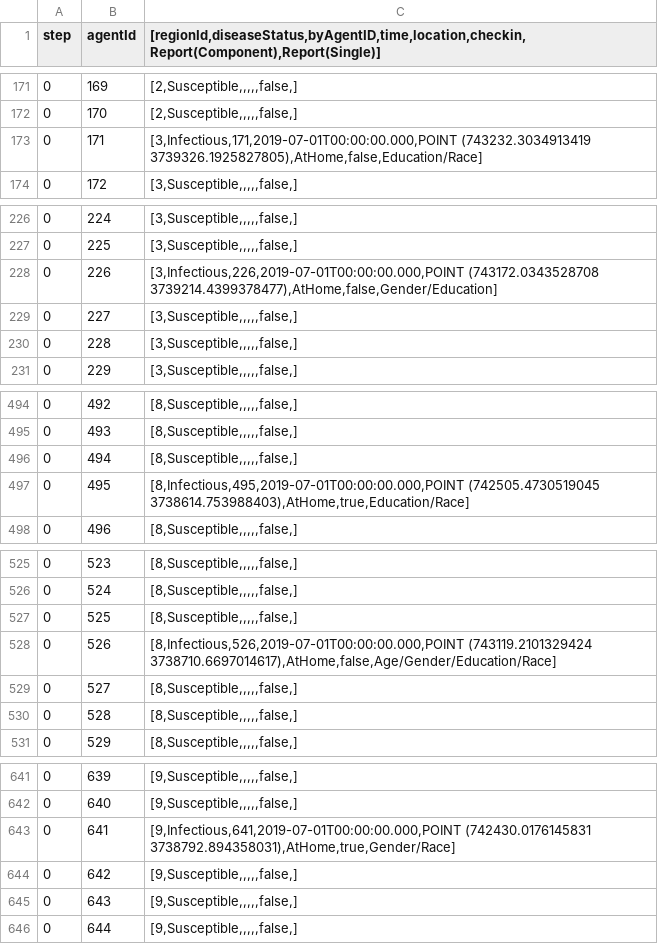
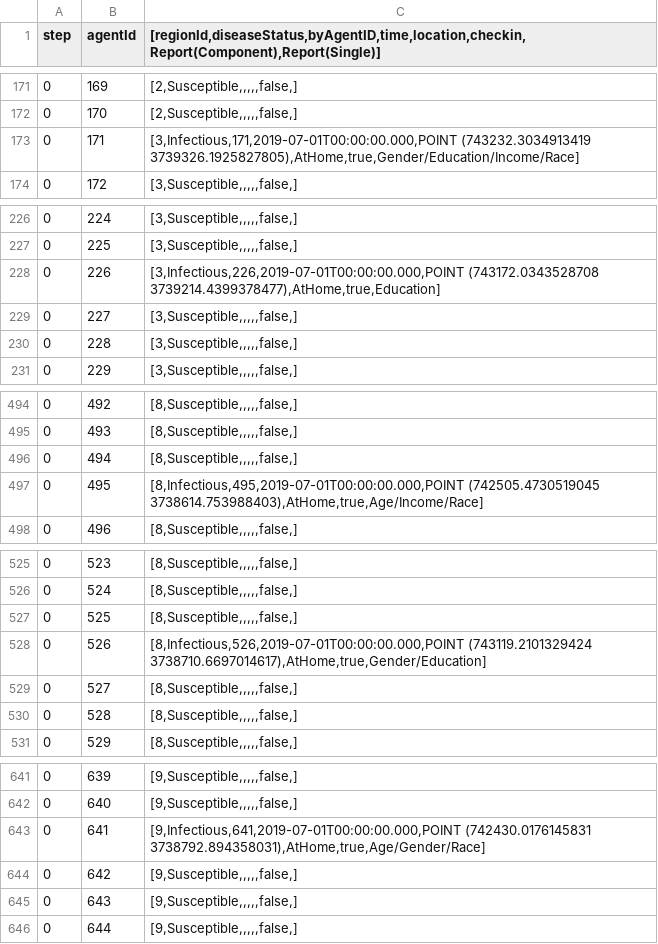
Before and after one commit to RuochenKong/disease-simulator, a TSV file: logs/DiseaseReports.tsv, drawn as a sheet; only a part is shown, gaps mark what is left out; the diff covers the shown part only.

```diff
--- a/logs/DiseaseReports.tsv
+++ b/logs/DiseaseReports.tsv
@@ -172,3 +172,3 @@ step	agentId	[regionId,diseaseStatus,byAgentID,time,location,checkin,Report(Comp
 0	170	[2,Susceptible,,,,,false,]	
-0	171	[3,Infectious,171,2019-07-01T00:00:00.000,POINT (743232.3034913419 3739326.1925827805),AtHome,false,Education/Race]	
+0	171	[3,Infectious,171,2019-07-01T00:00:00.000,POINT (743232.3034913419 3739326.1925827805),AtHome,true,Gender/Education/Income/Race]	
 0	172	[3,Susceptible,,,,,false,]	
@@ -227,3 +227,3 @@ step	agentId	[regionId,diseaseStatus,byAgentID,time,location,checkin,Report(Comp
 0	225	[3,Susceptible,,,,,false,]	
-0	226	[3,Infectious,226,2019-07-01T00:00:00.000,POINT (743172.0343528708 3739214.4399378477),AtHome,false,Gender/Education]	
+0	226	[3,Infectious,226,2019-07-01T00:00:00.000,POINT (743172.0343528708 3739214.4399378477),AtHome,true,Education]	
 0	227	[3,Susceptible,,,,,false,]	
@@ -496,3 +496,3 @@ step	agentId	[regionId,diseaseStatus,byAgentID,time,location,checkin,Report(Comp
 0	494	[8,Susceptible,,,,,false,]	
-0	495	[8,Infectious,495,2019-07-01T00:00:00.000,POINT (742505.4730519045 3738614.753988403),AtHome,true,Education/Race]	
+0	495	[8,Infectious,495,2019-07-01T00:00:00.000,POINT (742505.4730519045 3738614.753988403),AtHome,true,Age/Income/Race]	
 0	496	[8,Susceptible,,,,,false,]	
@@ -527,3 +527,3 @@ step	agentId	[regionId,diseaseStatus,byAgentID,time,location,checkin,Report(Comp
 0	525	[8,Susceptible,,,,,false,]	
-0	526	[8,Infectious,526,2019-07-01T00:00:00.000,POINT (743119.2101329424 3738710.6697014617),AtHome,false,Age/Gender/Education/Race]	
+0	526	[8,Infectious,526,2019-07-01T00:00:00.000,POINT (743119.2101329424 3738710.6697014617),AtHome,true,Gender/Education]	
 0	527	[8,Susceptible,,,,,false,]	
@@ -642,3 +642,3 @@ step	agentId	[regionId,diseaseStatus,byAgentID,time,location,checkin,Report(Comp
 0	640	[9,Susceptible,,,,,false,]	
-0	641	[9,Infectious,641,2019-07-01T00:00:00.000,POINT (742430.0176145831 3738792.894358031),AtHome,true,Gender/Race]	
+0	641	[9,Infectious,641,2019-07-01T00:00:00.000,POINT (742430.0176145831 3738792.894358031),AtHome,true,Age/Gender/Race]	
 0	642	[9,Susceptible,,,,,false,]	
```
Also changed, not shown: 42 added rows, 1 removed row and 14 edited cells elsewhere in this file, 8 other files.
